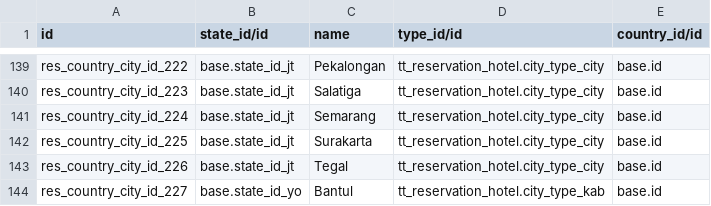
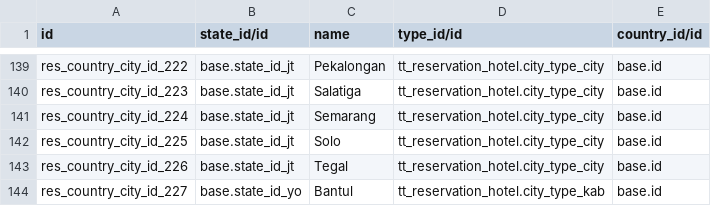
Before and after one commit to andygunawan96/odoo12_addons_tour_travel, a CSV file: tt_reservation_hotel/data/res.city.csv, drawn as a sheet; only a part is shown, gaps mark what is left out.

Commit message:
surakarta => solo

```diff
--- a/tt_reservation_hotel/data/res.city.csv
+++ b/tt_reservation_hotel/data/res.city.csv
@@ -141,3 +141,3 @@ res_country_city_id_223,base.state_id_jt,Salatiga,tt_reservation_hotel.city_type
 res_country_city_id_224,base.state_id_jt,Semarang,tt_reservation_hotel.city_type_city,base.id
-res_country_city_id_225,base.state_id_jt,Surakarta,tt_reservation_hotel.city_type_city,base.id
+res_country_city_id_225,base.state_id_jt,Solo,tt_reservation_hotel.city_type_city,base.id
 res_country_city_id_226,base.state_id_jt,Tegal,tt_reservation_hotel.city_type_city,base.id
```
Also changed, not shown: 4 other files.
